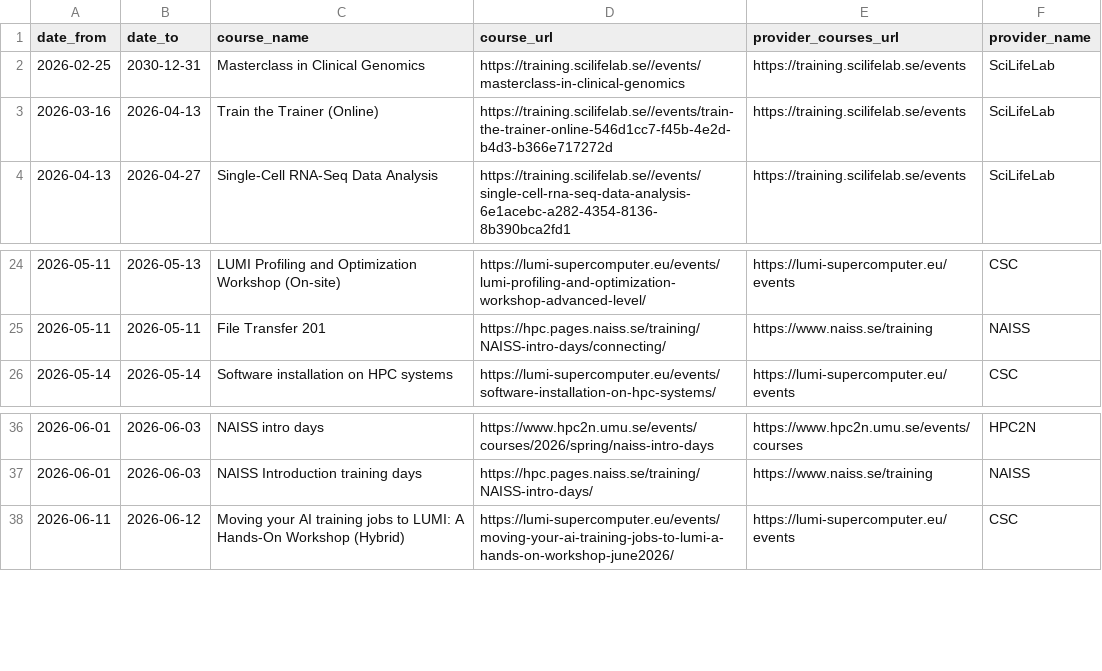
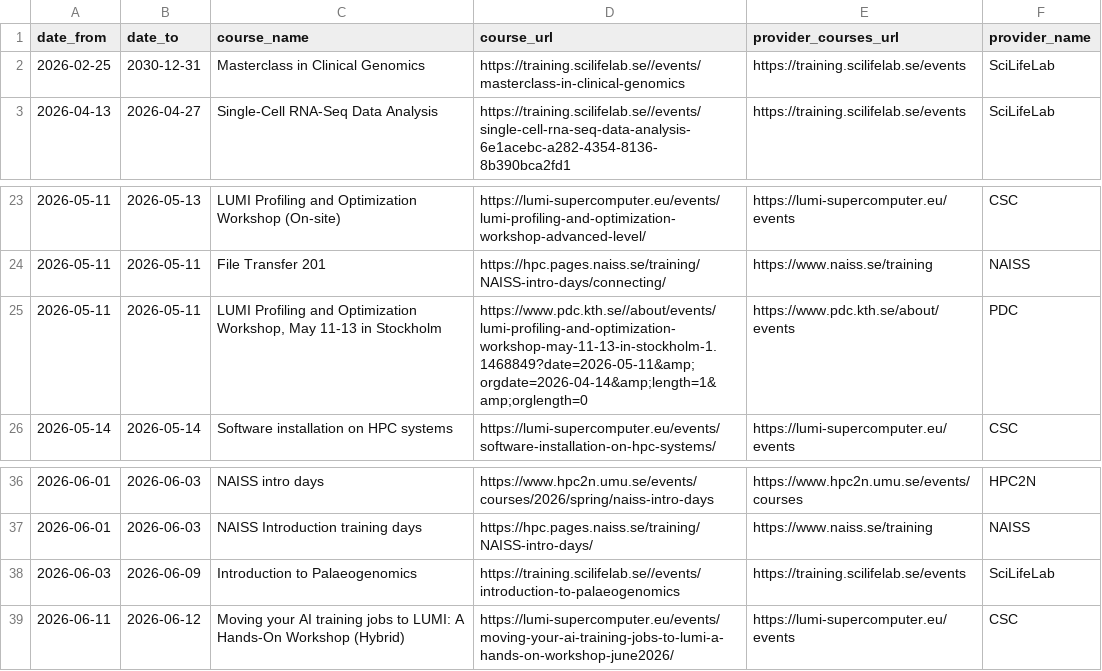
Before and after one commit to NBISweden/SCoRe_user_doc, a CSV file: docs/courses.csv, drawn as a sheet; only a part is shown, gaps mark what is left out; removed rows and columns are numbered as before the commit, all else as after; the diff names each change by its address in the sheet, - before the commit and + after, or states it on an @@ line.

```diff
--- a/docs/courses.csv
+++ b/docs/courses.csv
-row 3: 2026-03-16 | 2026-04-13 | Train the Trainer (Online) | https://training.scilifelab.se//events/train-the-trainer-online-546d1cc7-f45b-4e2d-b4d3-b366e717272d | https://training.scilifelab.se/events | SciLifeLab
+row 25: 2026-05-11 | 2026-05-11 | LUMI Profiling and Optimization Workshop, May 11-13 in Stockholm | https://www.pdc.kth.se//about/events/lumi-profiling-and-optimization-workshop-may-11-13-in-stockholm-1.1468849?date=2026-05-11&amp;orgdate=2026-04-14&amp;length=1&amp;orglength=0 | https://www.pdc.kth.se/about/events | PDC
+row 38: 2026-06-03 | 2026-06-09 | Introduction to Palaeogenomics | https://training.scilifelab.se//events/introduction-to-palaeogenomics | https://training.scilifelab.se/events | SciLifeLab
```
Also changed, not shown: 2 other files.
